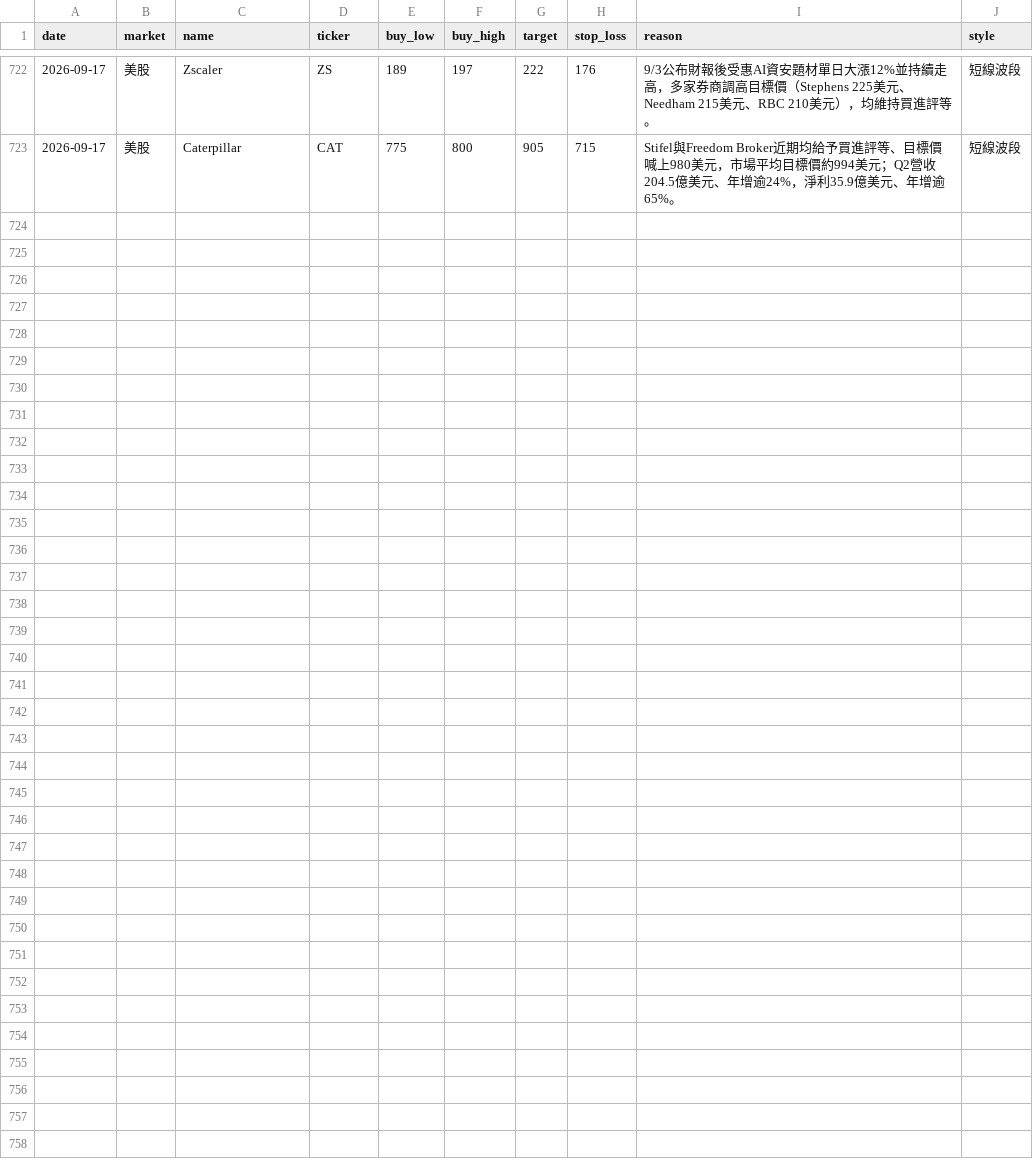
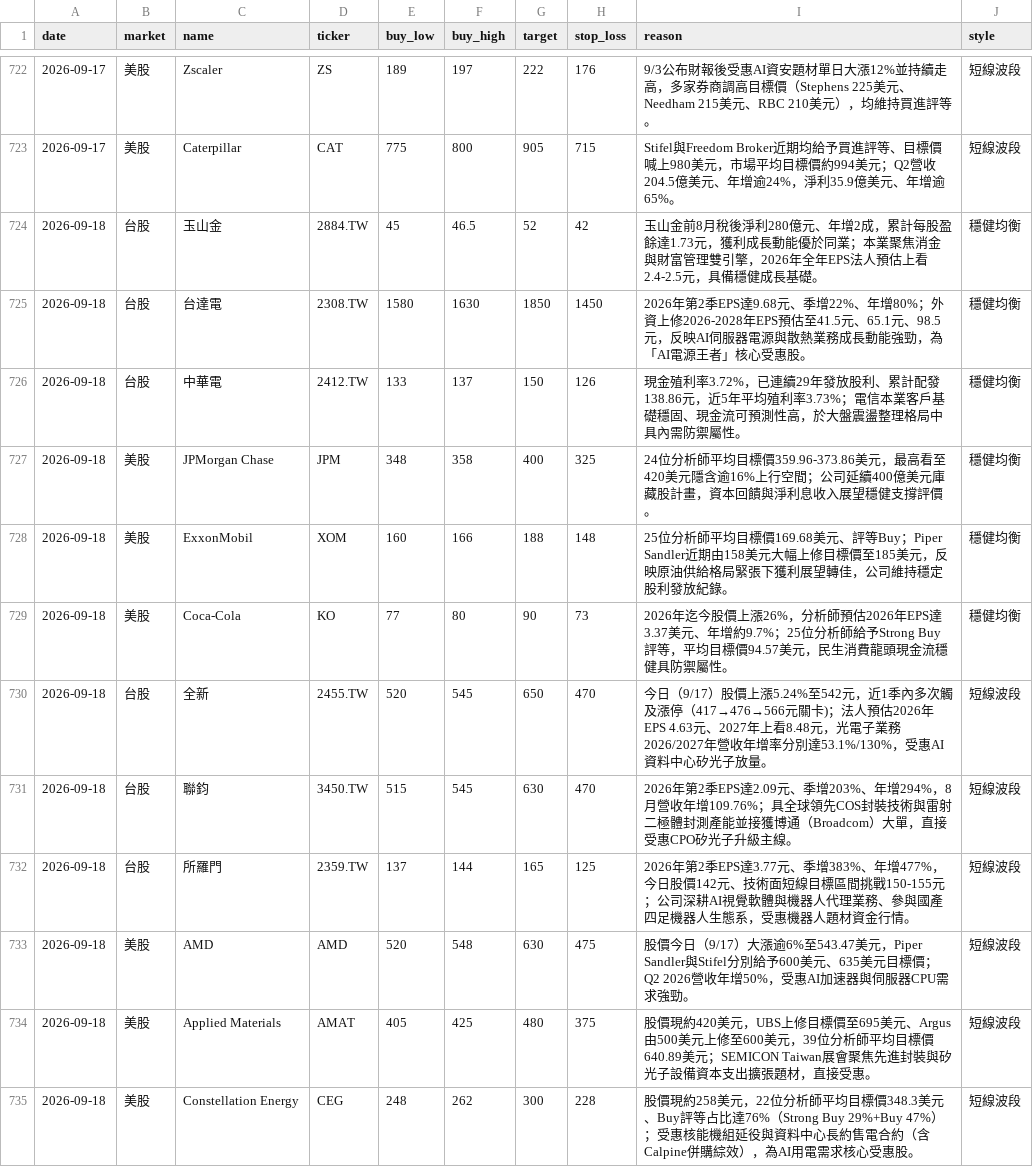
Before and after one commit to cyc123456789/Stock, a CSV file: stocks.csv, drawn as a sheet; only a part is shown, gaps mark what is left out.

```diff
--- a/stocks.csv
+++ b/stocks.csv
@@ -723 +723,13 @@ date,market,name,ticker,buy_low,buy_high,target,stop_loss,reason,style
 2026-09-17,美股,Caterpillar,CAT,775,800,905,715,Stifel與Freedom Broker近期均給予買進評等、目標價喊上980美元，市場平均目標價約994美元；Q2營收204.5億美元、年增逾24%，淨利35.9億美元、年增逾65%。,短線波段
+2026-09-18,台股,玉山金,2884.TW,45,46.5,52,42,"玉山金前8月稅後淨利280億元、年增2成，累計每股盈餘達1.73元，獲利成長動能優於同業；本業聚焦消金與財富管理雙引擎，2026年全年EPS法人預估上看2.4-2.5元，具備穩健成長基礎。",穩健均衡
+2026-09-18,台股,台達電,2308.TW,1580,1630,1850,1450,"2026年第2季EPS達9.68元、季增22%、年增80%；外資上修2026-2028年EPS預估至41.5元、65.1元、98.5元，反映AI伺服器電源與散熱業務成長動能強勁，為「AI電源王者」核心受惠股。",穩健均衡
+2026-09-18,台股,中華電,2412.TW,133,137,150,126,"現金殖利率3.72%，已連續29年發放股利、累計配發138.86元，近5年平均殖利率3.73%；電信本業客戶基礎穩固、現金流可預測性高，於大盤震盪整理格局中具內需防禦屬性。",穩健均衡
+2026-09-18,美股,JPMorgan Chase,JPM,348,358,400,325,"24位分析師平均目標價359.96-373.86美元，最高看至420美元隱含逾16%上行空間；公司延續400億美元庫藏股計畫，資本回饋與淨利息收入展望穩健支撐評價。",穩健均衡
+2026-09-18,美股,ExxonMobil,XOM,160,166,188,148,"25位分析師平均目標價169.68美元、評等Buy；Piper Sandler近期由158美元大幅上修目標價至185美元，反映原油供給格局緊張下獲利展望轉佳，公司維持穩定股利發放紀錄。",穩健均衡
+2026-09-18,美股,Coca-Cola,KO,77,80,90,73,"2026年迄今股價上漲26%，分析師預估2026年EPS達3.37美元、年增約9.7%；25位分析師給予Strong Buy評等，平均目標價94.57美元，民生消費龍頭現金流穩健具防禦屬性。",穩健均衡
+2026-09-18,台股,全新,2455.TW,520,545,650,470,"今日（9/17）股價上漲5.24%至542元，近1季內多次觸及漲停（417→476→566元關卡)；法人預估2026年EPS 4.63元、2027年上看8.48元，光電子業務2026/2027年營收年增率分別達53.1%/130%，受惠AI資料中心矽光子放量。",短線波段
+2026-09-18,台股,聯鈞,3450.TW,515,545,630,470,"2026年第2季EPS達2.09元、季增203%、年增294%，8月營收年增109.76%；具全球領先COS封裝技術與雷射二極體封測產能並接獲博通（Broadcom）大單，直接受惠CPO矽光子升級主線。",短線波段
+2026-09-18,台股,所羅門,2359.TW,137,144,165,125,"2026年第2季EPS達3.77元、季增383%、年增477%，今日股價142元、技術面短線目標區間挑戰150-155元；公司深耕AI視覺軟體與機器人代理業務、參與國產四足機器人生態系，受惠機器人題材資金行情。",短線波段
+2026-09-18,美股,AMD,AMD,520,548,630,475,"股價今日（9/17）大漲逾6%至543.47美元，Piper Sandler與Stifel分別給予600美元、635美元目標價；Q2 2026營收年增50%，受惠AI加速器與伺服器CPU需求強勁。",短線波段
+2026-09-18,美股,Applied Materials,AMAT,405,425,480,375,"股價現約420美元，UBS上修目標價至695美元、Argus由500美元上修至600美元，39位分析師平均目標價640.89美元；SEMICON Taiwan展會聚焦先進封裝與矽光子設備資本支出擴張題材，直接受惠。",短線波段
+2026-09-18,美股,Constellation Energy,CEG,248,262,300,228,"股價現約258美元，22位分析師平均目標價348.3美元、Buy評等占比達76%（Strong Buy 29%+Buy 47%）；受惠核能機組延役與資料中心長約售電合約（含Calpine併購綜效），為AI用電需求核心受惠股。",短線波段
```
Also changed, not shown: 2 other files.
